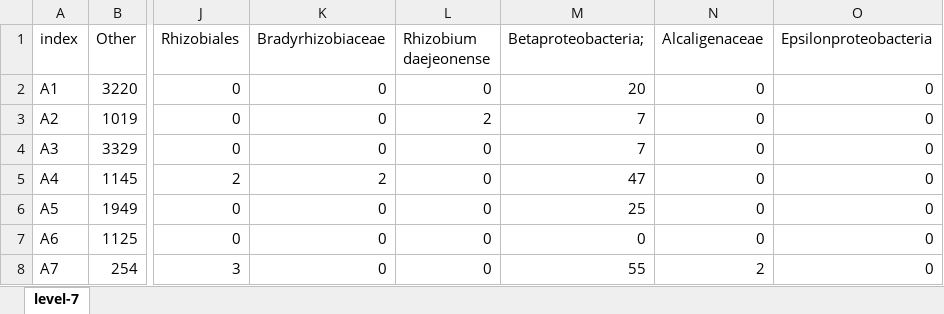
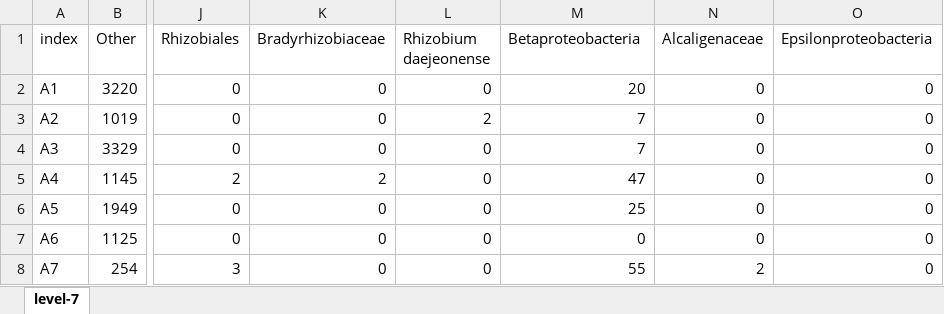
Before and after one commit to iamcapote/diadema_ajmc2020, an Excel workbook: 16S/Qiime_Deblur/Exports/Taxonomy Step 11/AllSamples/level-7.xlsx, sheet level-7, drawn as a sheet; only a part is shown, gaps mark what is left out; values as stored, in another font and other column widths than the file's, no borders; charts and pictures not drawn; the diff names each change by its address in the sheet, - before the commit and + after, or states it on an @@ line.

```diff
--- a/16S/Qiime_Deblur/Exports/Taxonomy Step 11/AllSamples/level-7.xlsx (sheet level-7)
+++ b/16S/Qiime_Deblur/Exports/Taxonomy Step 11/AllSamples/level-7.xlsx (sheet level-7)
-M1: Betaproteobacteria;
+M1: Betaproteobacteria
```
Also changed, not shown: charts or pictures, 12 other files.
